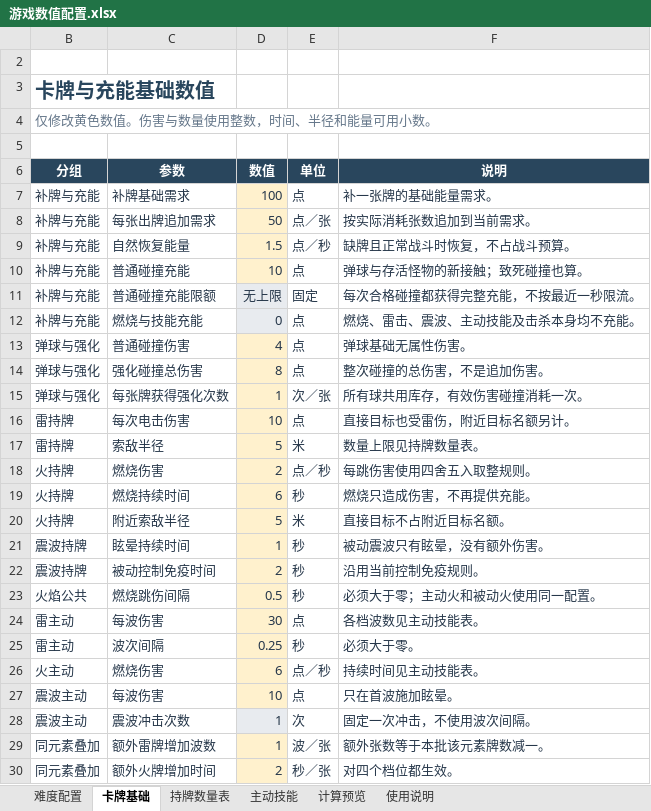
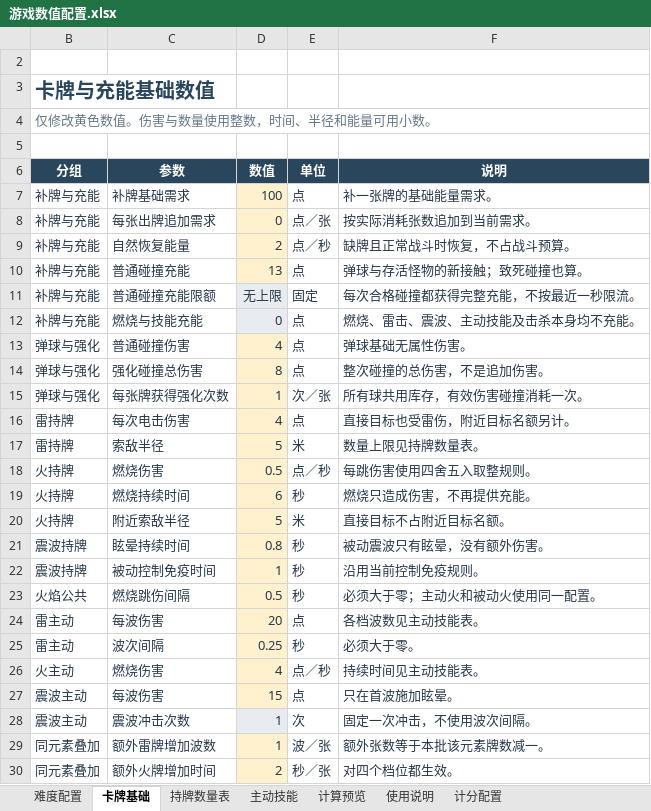
Before and after one commit to CDM-UnityGameJam/Pinball-UnityGameJam, an Excel workbook: GameJam/outputs/luck-number-excel-20261111/游戏数值配置.xlsx, sheet 卡牌基础, drawn as a sheet; only a part is shown; values as stored, in another font and other column widths than the file's, no borders; the diff names each change by its address in the sheet, - before the commit and + after, or states it on an @@ line.

```diff
--- a/GameJam/outputs/luck-number-excel-20261111/游戏数值配置.xlsx (sheet 卡牌基础)
+++ b/GameJam/outputs/luck-number-excel-20261111/游戏数值配置.xlsx (sheet 卡牌基础)
+sheet tab: 计分配置
-D8 (数值): 50
+D8 (数值): 0
-D9 (数值): 1.5
+D9 (数值): 2
-D10 (数值): 10
+D10 (数值): 13
-D16 (数值): 10
+D16 (数值): 4
-D18 (数值): 2
+D18 (数值): 0.5
-D21 (数值): 1
+D21 (数值): 0.8
-D22 (数值): 2
+D22 (数值): 1
-D24 (数值): 30
+D24 (数值): 20
-D26 (数值): 6
+D26 (数值): 4
-D27 (数值): 10
+D27 (数值): 15
```
Also changed, not shown: sheet 难度配置, sheet 计算预览, sheet 持牌数量表, sheet 主动技能, 27 other files.
